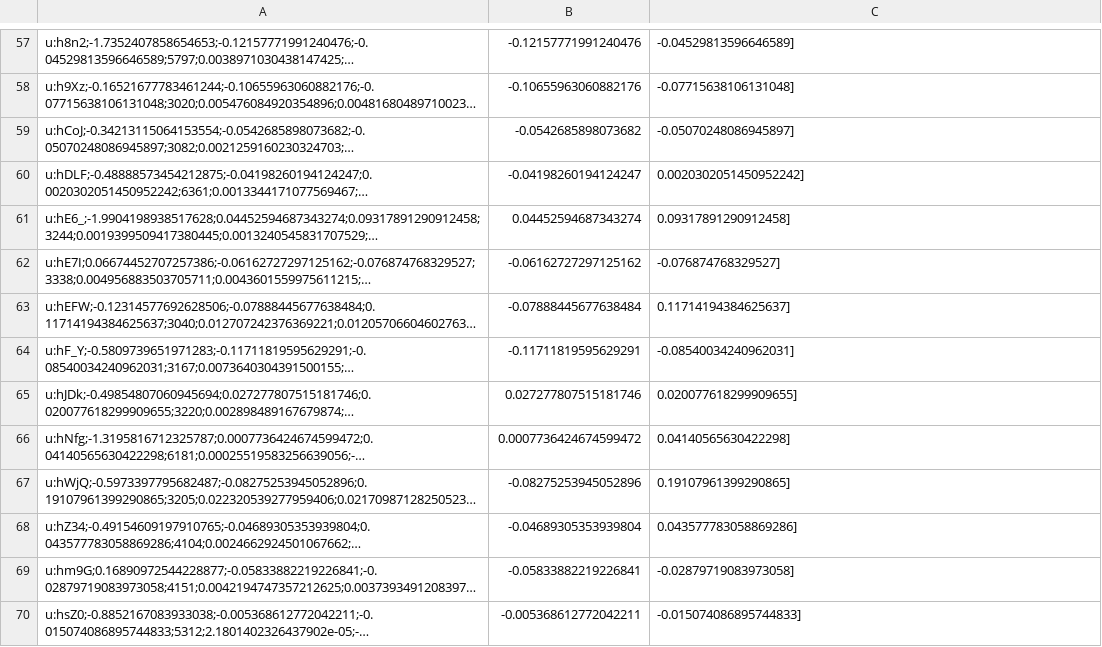
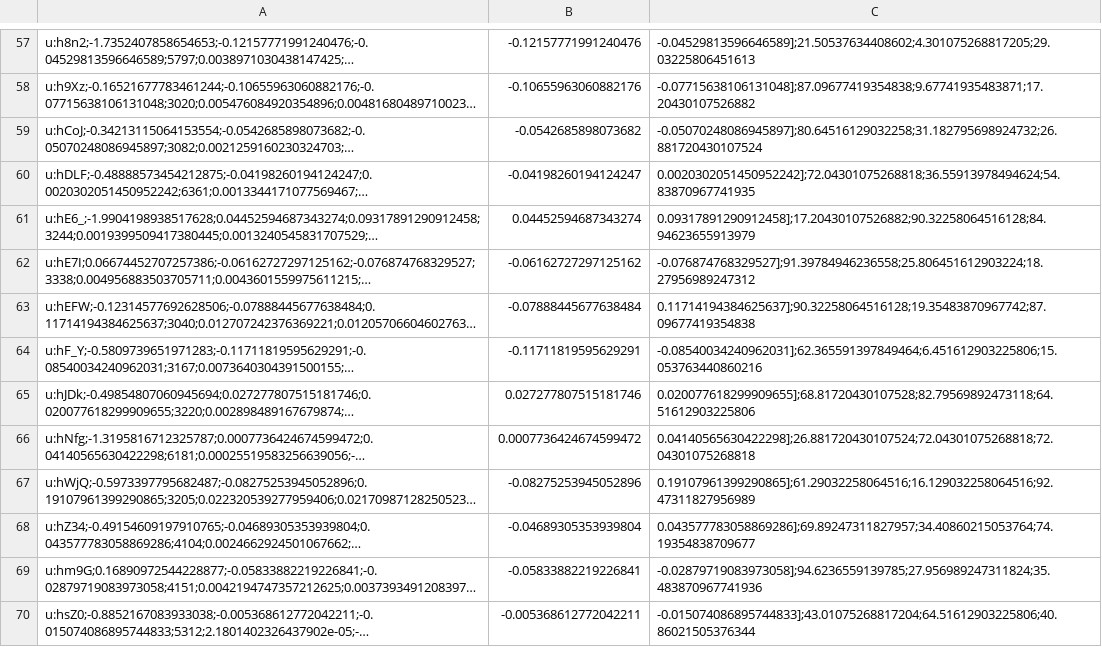
Before and after one commit to mariejatsun/Datathon, a CSV file: betas_df_eval.csv, drawn as a sheet; only a part is shown, gaps mark what is left out; long unchanged cells end in …; the diff covers the shown part only; the diff names each change by its address in the sheet, - before the commit and + after, or states it on an @@ line.

```diff
--- a/betas_df_eval.csv
+++ b/betas_df_eval.csv
-C57: -0.04529813596646589]
+C57: -0.04529813596646589];21.50537634408602;4.301075268817205;29.03225806451613
-C58: -0.07715638106131048]
+C58: -0.07715638106131048];87.09677419354838;9.67741935483871;17.20430107526882
-C59: -0.05070248086945897]
+C59: -0.05070248086945897];80.64516129032258;31.182795698924732;26.881720430107524
-C60: 0.0020302051450952242]
+C60: 0.0020302051450952242];72.04301075268818;36.55913978494624;54.83870967741935
-C61: 0.09317891290912458]
+C61: 0.09317891290912458];17.20430107526882;90.32258064516128;84.94623655913979
-C62: -0.076874768329527]
+C62: -0.076874768329527];91.39784946236558;25.806451612903224;18.27956989247312
-C63: 0.11714194384625637]
+C63: 0.11714194384625637];90.32258064516128;19.35483870967742;87.09677419354838
-C64: -0.08540034240962031]
+C64: -0.08540034240962031];62.365591397849464;6.451612903225806;15.053763440860216
-C65: 0.020077618299909655]
+C65: 0.020077618299909655];68.81720430107528;82.79569892473118;64.51612903225806
-C66: 0.04140565630422298]
+C66: 0.04140565630422298];26.881720430107524;72.04301075268818;72.04301075268818
-C67: 0.19107961399290865]
+C67: 0.19107961399290865];61.29032258064516;16.129032258064516;92.47311827956989
-C68: 0.043577783058869286]
+C68: 0.043577783058869286];69.89247311827957;34.40860215053764;74.19354838709677
-C69: -0.02879719083973058]
+C69: -0.02879719083973058];94.6236559139785;27.956989247311824;35.483870967741936
-C70: -0.015074086895744833]
+C70: -0.015074086895744833];43.01075268817204;64.51612903225806;40.86021505376344
```
Also changed, not shown: 80 edited cells elsewhere in this file, 13 other files.
